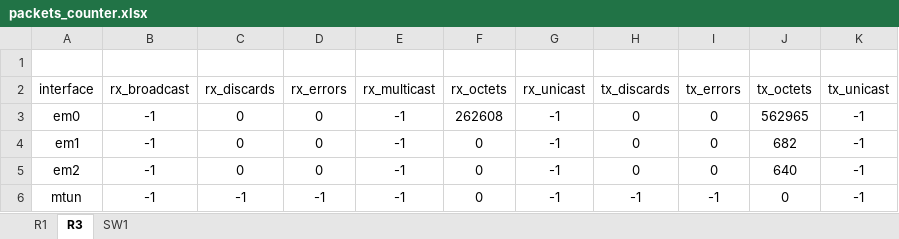
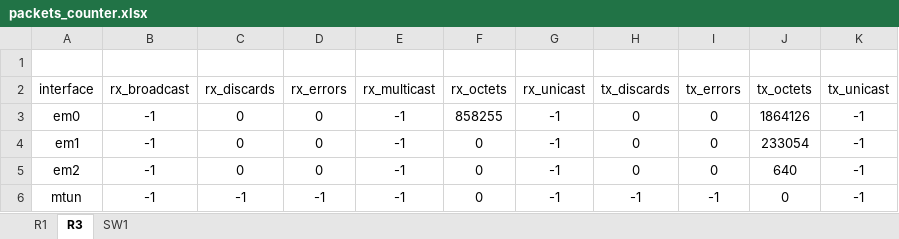
Before and after one commit to macaktom/network-automation-nornir, an Excel workbook: export/excel/packets_counter.xlsx, sheet R3, drawn as a sheet; values as stored, in another font and other column widths than the file's, no borders; the diff names each change by its address in the sheet, - before the commit and + after, or states it on an @@ line.

```diff
--- a/export/excel/packets_counter.xlsx (sheet R3)
+++ b/export/excel/packets_counter.xlsx (sheet R3)
-F3 (rx_octets): 262608
+F3 (rx_octets): 858255
-J3 (tx_octets): 562965
+J3 (tx_octets): 1864126
-J4 (tx_octets): 682
+J4 (tx_octets): 233054
```
Also changed, not shown: sheet SW1, sheet R1, export/excel/facts.xlsx, 13 other files.
